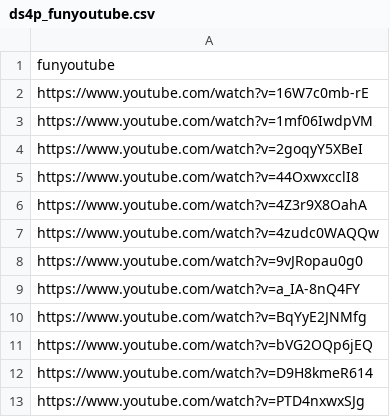
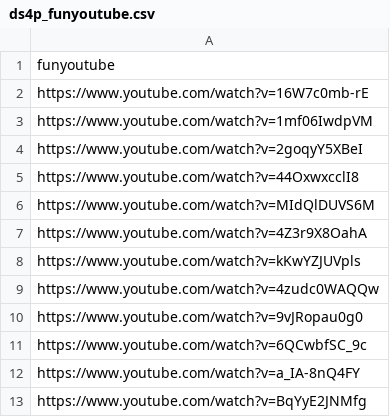
Before and after one commit to DataScience4Psych/DataScience4Psych, a CSV file: data/ds4p_funyoutube.csv, drawn as a sheet; only a part is shown; the shorter side is filled out with more unchanged rows; the diff names each change by its address in the sheet, - before the commit and + after, or states it on an @@ line.

Commit message:
Update ds4p_funyoutube.csv

```diff
--- a/data/ds4p_funyoutube.csv
+++ b/data/ds4p_funyoutube.csv
+row 6: https://www.youtube.com/watch?v=MIdQlDUVS6M
+row 8: https://www.youtube.com/watch?v=kKwYZJUVpls
+row 11: https://www.youtube.com/watch?v=6QCwbfSC_9c
```
